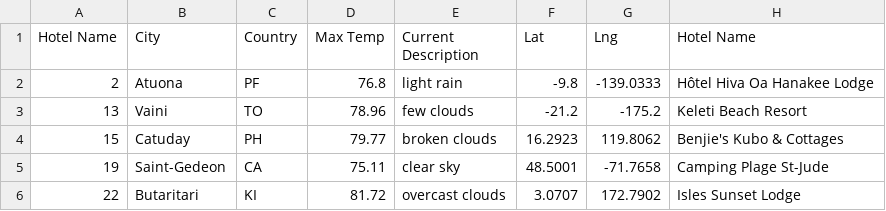
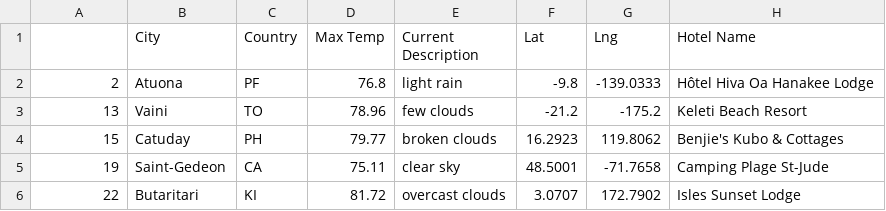
Before and after one commit to taaden/World_Weather_Analysis, a CSV file: WeatherPy_vacation.csv, drawn as a sheet; only a part is shown.

```diff
--- a/WeatherPy_vacation.csv
+++ b/WeatherPy_vacation.csv
@@ -1,2 +1,2 @@
-Hotel Name,City,Country,Max Temp,Current Description,Lat,Lng,Hotel Name
+,City,Country,Max Temp,Current Description,Lat,Lng,Hotel Name
 2,Atuona,PF,76.8,light rain,-9.8,-139.0333,Hôtel Hiva Oa Hanakee Lodge
```
Also changed, not shown: 7 other files.
